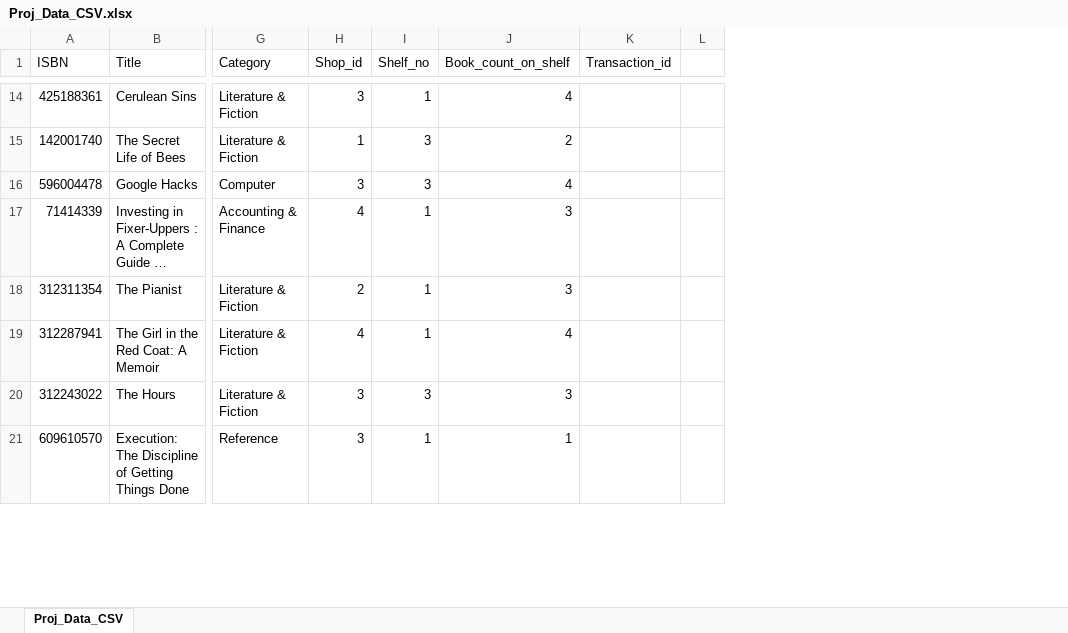
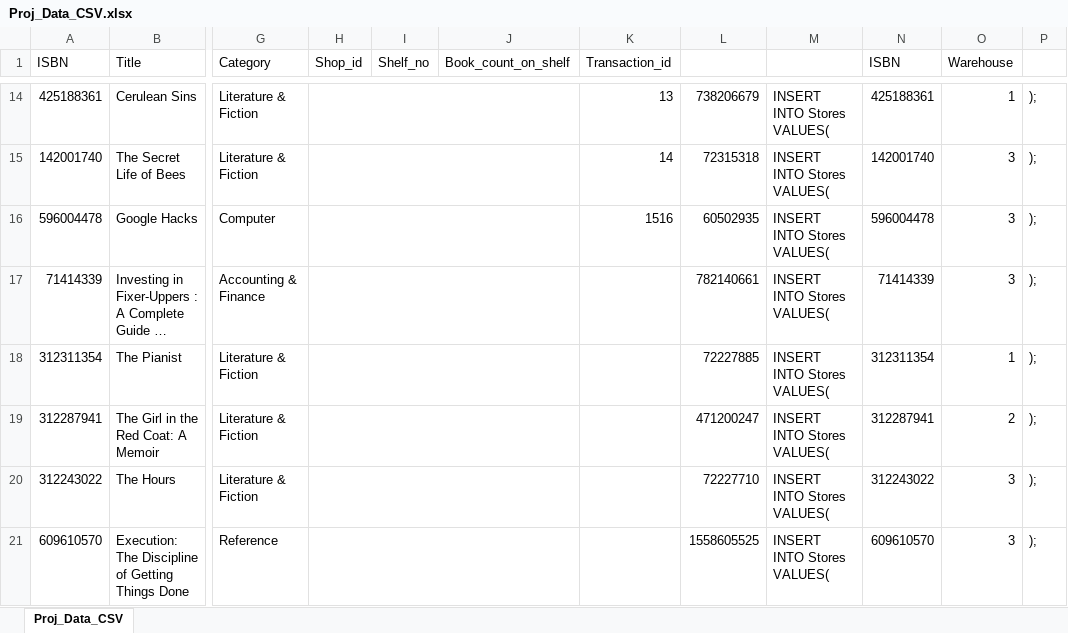
Before and after one commit to sdasponser/DBSysProj3, an Excel workbook: Proj_Data_CSV.xlsx, sheet Proj_Data_CSV, drawn as a sheet; only a part is shown, gaps mark what is left out; long unchanged cells end in …; values as stored, in another font and other column widths than the file's, no borders; conditional formats not drawn; removed rows and columns are numbered as before the commit, all else as after; the diff covers the shown part only; the diff names each change by its address in the sheet, - before the commit and + after, or states it on an @@ line.

```diff
--- a/Proj_Data_CSV.xlsx (sheet Proj_Data_CSV)
+++ b/Proj_Data_CSV.xlsx (sheet Proj_Data_CSV)
-column L, empty
+column L, rows 14-21: 738206679 | 72315318 | 60502935 | 782140661 | 72227885 | 471200247 | 72227710 | 1558605525
+column M, rows 14-21: all INSERT INTO Stores VALUES(
+column N (ISBN), rows 14-21: 425188361 | 142001740 | 596004478 | 71414339 | 312311354 | 312287941 | 312243022 | 609610570
+column O (Warehouse), rows 14-21: 1 | 3 | 3 | 3 | 1 | 2 | 3 | 3
+column P, rows 14-21: all );
-H14 (Shop_id): 3
+H14 (Shop_id): (empty)
+H14:J14 merged
-I14 (Shelf_no): 1
+I14 (Shelf_no): (empty)
-J14 (Book_count_on_shelf): 4
+J14 (Book_count_on_shelf): (empty)
-K14 (Transaction_id): (empty)
+K14 (Transaction_id): 13
-H15 (Shop_id): 1
+H15 (Shop_id): (empty)
+H15:J15 merged
-I15:I16 (Shelf_no): 3
+I15:I16 (Shelf_no): (empty)
-J15 (Book_count_on_shelf): 2
+J15 (Book_count_on_shelf): (empty)
-K15 (Transaction_id): (empty)
+K15 (Transaction_id): 14
-H16 (Shop_id): 3
+H16 (Shop_id): (empty)
+H16:J16 merged
-J16 (Book_count_on_shelf): 4
+J16 (Book_count_on_shelf): (empty)
-K16 (Transaction_id): (empty)
+K16 (Transaction_id): 1516
-H17 (Shop_id): 4
+H17 (Shop_id): (empty)
+H17:J17 merged
-I17:I19 (Shelf_no): 1
+I17:I19 (Shelf_no): (empty)
-J17:J18 (Book_count_on_shelf): 3
+J17:J18 (Book_count_on_shelf): (empty)
-H18 (Shop_id): 2
+H18 (Shop_id): (empty)
+H18:J18 merged
-H19 (Shop_id): 4
+H19 (Shop_id): (empty)
+H19:J19 merged
-J19 (Book_count_on_shelf): 4
+J19 (Book_count_on_shelf): (empty)
-H20:H21 (Shop_id): 3
+H20:H21 (Shop_id): (empty)
+H20:J20 merged
-I20 (Shelf_no): 3
+I20 (Shelf_no): (empty)
-J20 (Book_count_on_shelf): 3
+J20 (Book_count_on_shelf): (empty)
+H21:J21 merged
-I21 (Shelf_no): 1
+I21 (Shelf_no): (empty)
-J21 (Book_count_on_shelf): 1
+J21 (Book_count_on_shelf): (empty)
```
Also changed, not shown: 326 edited cells and merged cells elsewhere in this sheet, 3 other files.
